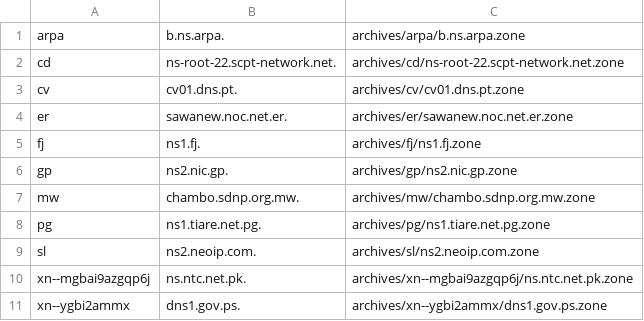
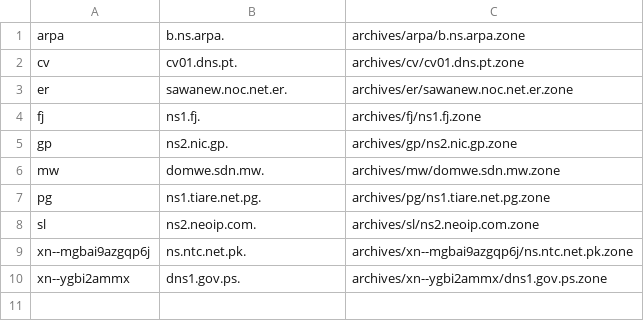
Before and after one commit to flotwig/TLDR-2, a TSV file: transferable_zones.tsv, drawn as a sheet.

```diff
--- a/transferable_zones.tsv
+++ b/transferable_zones.tsv
@@ -1,3 +1,2 @@
 arpa	b.ns.arpa.	archives/arpa/b.ns.arpa.zone
-cd	ns-root-22.scpt-network.net.	archives/cd/ns-root-22.scpt-network.net.zone
 cv	cv01.dns.pt.	archives/cv/cv01.dns.pt.zone
@@ -6,3 +5,3 @@ fj	ns1.fj.	archives/fj/ns1.fj.zone
 gp	ns2.nic.gp.	archives/gp/ns2.nic.gp.zone
-mw	chambo.sdnp.org.mw.	archives/mw/chambo.sdnp.org.mw.zone
+mw	domwe.sdn.mw.	archives/mw/domwe.sdn.mw.zone
 pg	ns1.tiare.net.pg.	archives/pg/ns1.tiare.net.pg.zone
```
Also changed, not shown: 11 other files.
